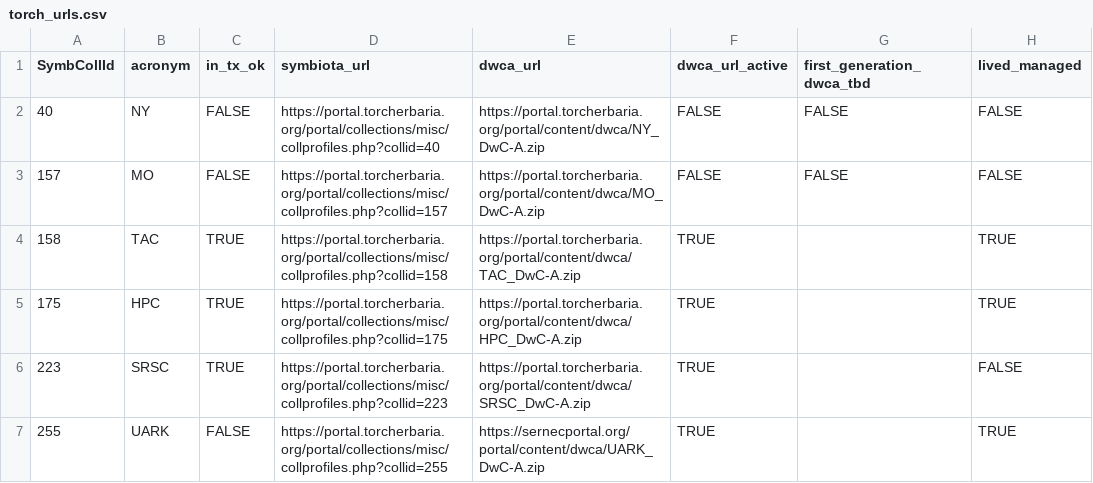
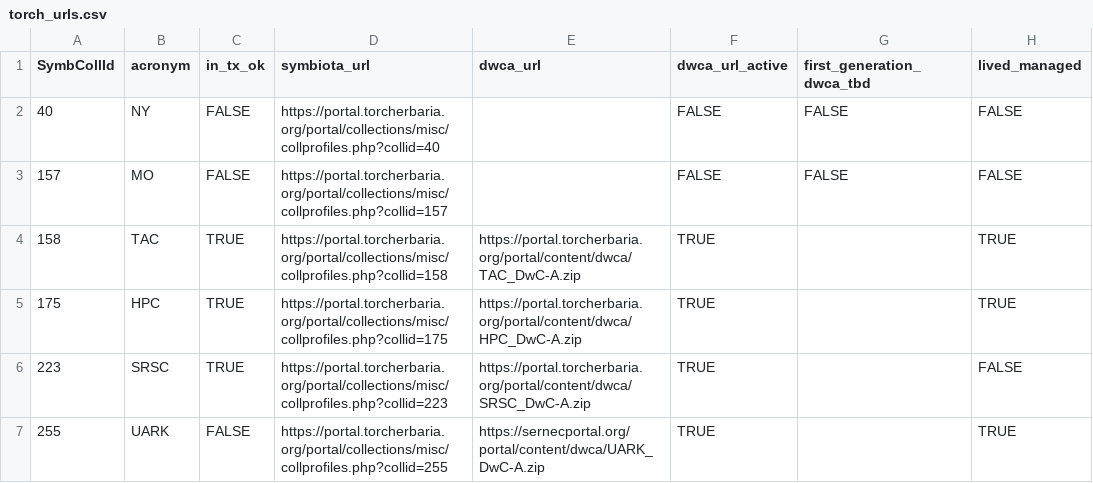
Before and after one commit to TORCH-TCN/TORCH_TCN_urls, a CSV file: torch_urls.csv, drawn as a sheet; only a part is shown; the diff names each change by its address in the sheet, - before the commit and + after, or states it on an @@ line.

Commit message:
fixed some URLs

```diff
--- a/torch_urls.csv
+++ b/torch_urls.csv
-E2 (dwca_url): https://portal.torcherbaria.org/portal/content/dwca/NY_DwC-A.zip
+E2 (dwca_url): (empty)
-E3 (dwca_url): https://portal.torcherbaria.org/portal/content/dwca/MO_DwC-A.zip
+E3 (dwca_url): (empty)
```
